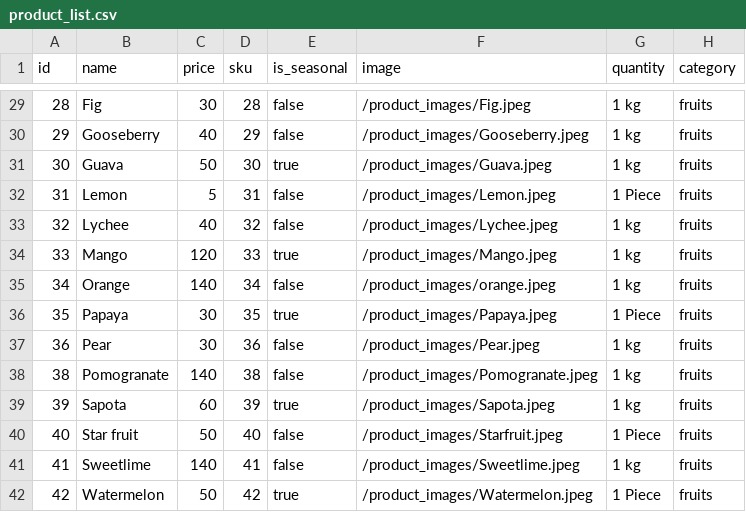
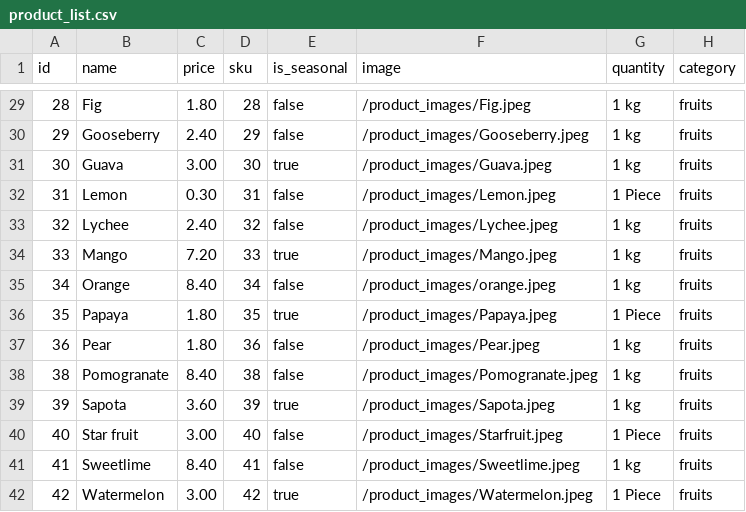
Before and after one commit to razwanizmi/mango, a CSV file: priv/seed_data/product_list.csv, drawn as a sheet; only a part is shown, gaps mark what is left out; the diff covers the shown part only.

Commit message:
Change price in seed data to MYR

```diff
--- a/priv/seed_data/product_list.csv
+++ b/priv/seed_data/product_list.csv
@@ -29,14 +29,14 @@ id,name,price,sku,is_seasonal,image,quantity,category
-28,Fig,30,28,false,/product_images/Fig.jpeg,1 kg,fruits
-29,Gooseberry,40,29,false,/product_images/Gooseberry.jpeg,1 kg,fruits
-30,Guava,50,30,true,/product_images/Guava.jpeg,1 kg,fruits
-31,Lemon,5,31,false,/product_images/Lemon.jpeg,1 Piece,fruits
-32,Lychee,40,32,false,/product_images/Lychee.jpeg,1 kg,fruits
-33,Mango,120,33,true,/product_images/Mango.jpeg,1 kg,fruits
-34,Orange,140,34,false,/product_images/orange.jpeg,1 kg,fruits
-35,Papaya,30,35,true,/product_images/Papaya.jpeg,1 Piece,fruits
-36,Pear,30,36,false,/product_images/Pear.jpeg,1 kg,fruits
-38,Pomogranate,140,38,false,/product_images/Pomogranate.jpeg,1 kg,fruits
-39,Sapota,60,39,true,/product_images/Sapota.jpeg,1 kg,fruits
-40,Star fruit,50,40,false,/product_images/Starfruit.jpeg,1 Piece,fruits
-41,Sweetlime,140,41,false,/product_images/Sweetlime.jpeg,1 kg,fruits
-42,Watermelon,50,42,true,/product_images/Watermelon.jpeg,1 Piece,fruits
+28,Fig,1.80,28,false,/product_images/Fig.jpeg,1 kg,fruits
+29,Gooseberry,2.40,29,false,/product_images/Gooseberry.jpeg,1 kg,fruits
+30,Guava,3.00,30,true,/product_images/Guava.jpeg,1 kg,fruits
+31,Lemon,0.30,31,false,/product_images/Lemon.jpeg,1 Piece,fruits
+32,Lychee,2.40,32,false,/product_images/Lychee.jpeg,1 kg,fruits
+33,Mango,7.20,33,true,/product_images/Mango.jpeg,1 kg,fruits
+34,Orange,8.40,34,false,/product_images/orange.jpeg,1 kg,fruits
+35,Papaya,1.80,35,true,/product_images/Papaya.jpeg,1 Piece,fruits
+36,Pear,1.80,36,false,/product_images/Pear.jpeg,1 kg,fruits
+38,Pomogranate,8.40,38,false,/product_images/Pomogranate.jpeg,1 kg,fruits
+39,Sapota,3.60,39,true,/product_images/Sapota.jpeg,1 kg,fruits
+40,Star fruit,3.00,40,false,/product_images/Starfruit.jpeg,1 Piece,fruits
+41,Sweetlime,8.40,41,false,/product_images/Sweetlime.jpeg,1 kg,fruits
+42,Watermelon,3.00,42,true,/product_images/Watermelon.jpeg,1 Piece,fruits
```
Also changed, not shown: 27 edited cells elsewhere in this file.
